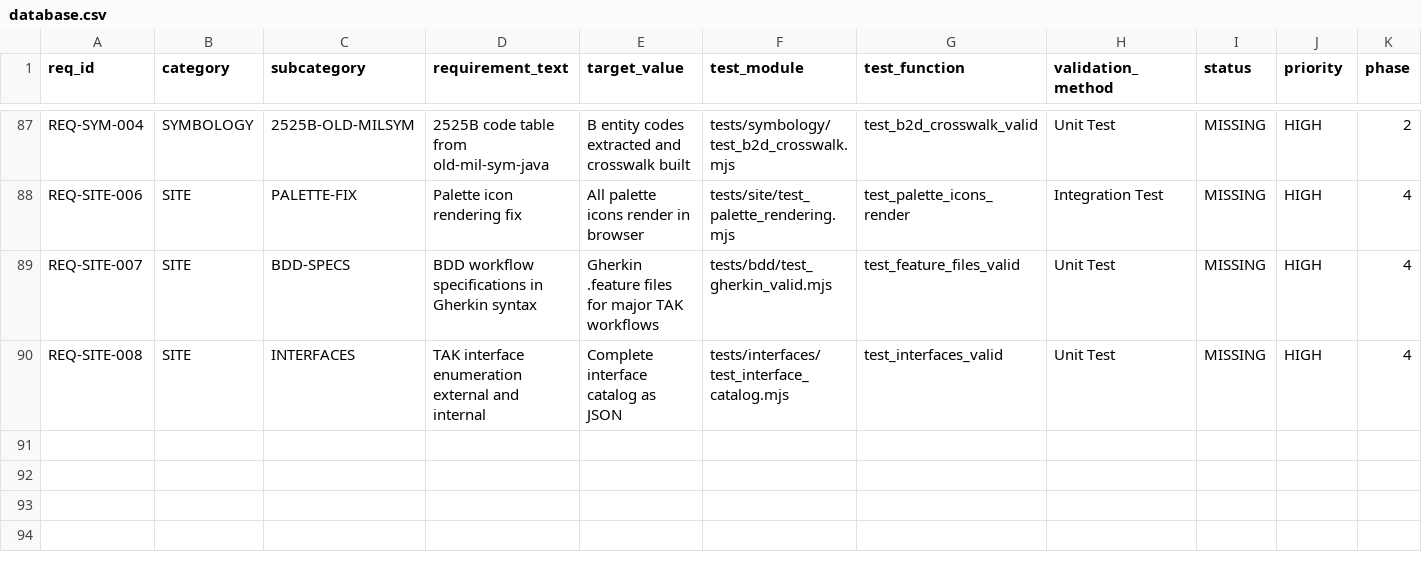
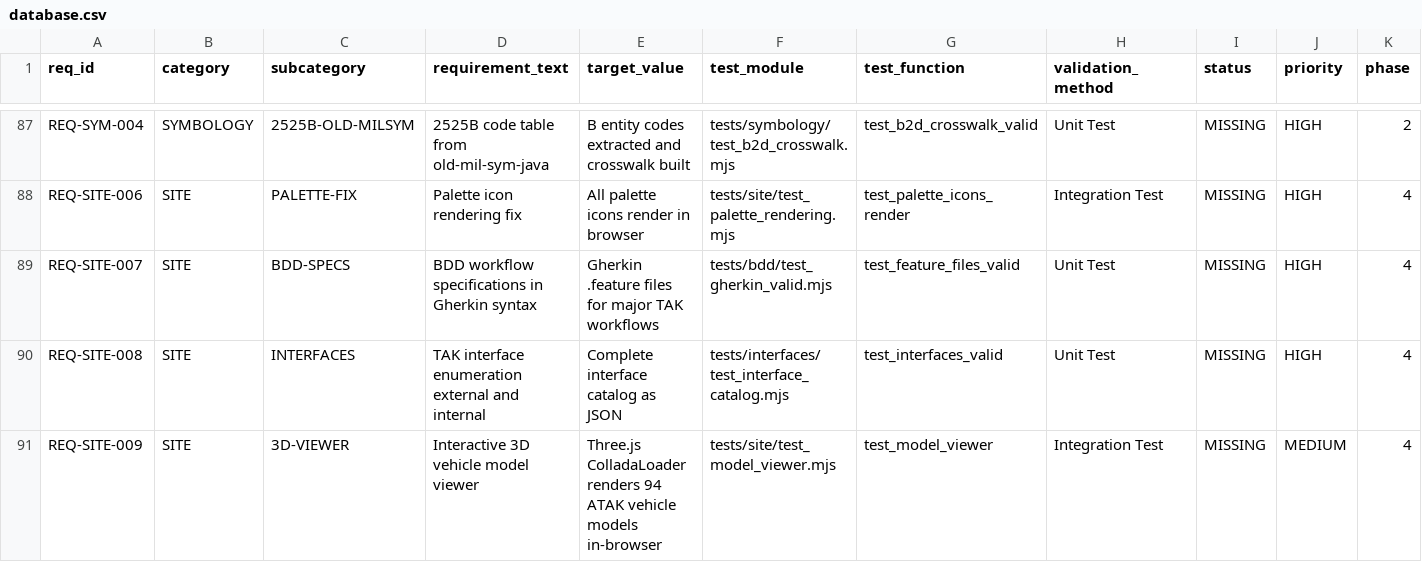
Before and after one commit to iotactical/tak-design-system, a CSV file: .rtmx/database.csv, drawn as a sheet; only a part is shown, gaps mark what is left out; rows hold the shown columns only; the diff names each change by its address in the sheet, - before the commit and + after, or states it on an @@ line.

```diff
--- a/.rtmx/database.csv
+++ b/.rtmx/database.csv
+row 91: REQ-SITE-009 | SITE | 3D-VIEWER | Interactive 3D vehicle model viewer | Three.js ColladaLoader renders 94 ATAK vehicle models in-browser | tests/site/test_model_viewer.mjs | test_model_viewer | Integration Test | MISSING | MEDIUM | 4
```
Also changed, not shown: 1 other file.
